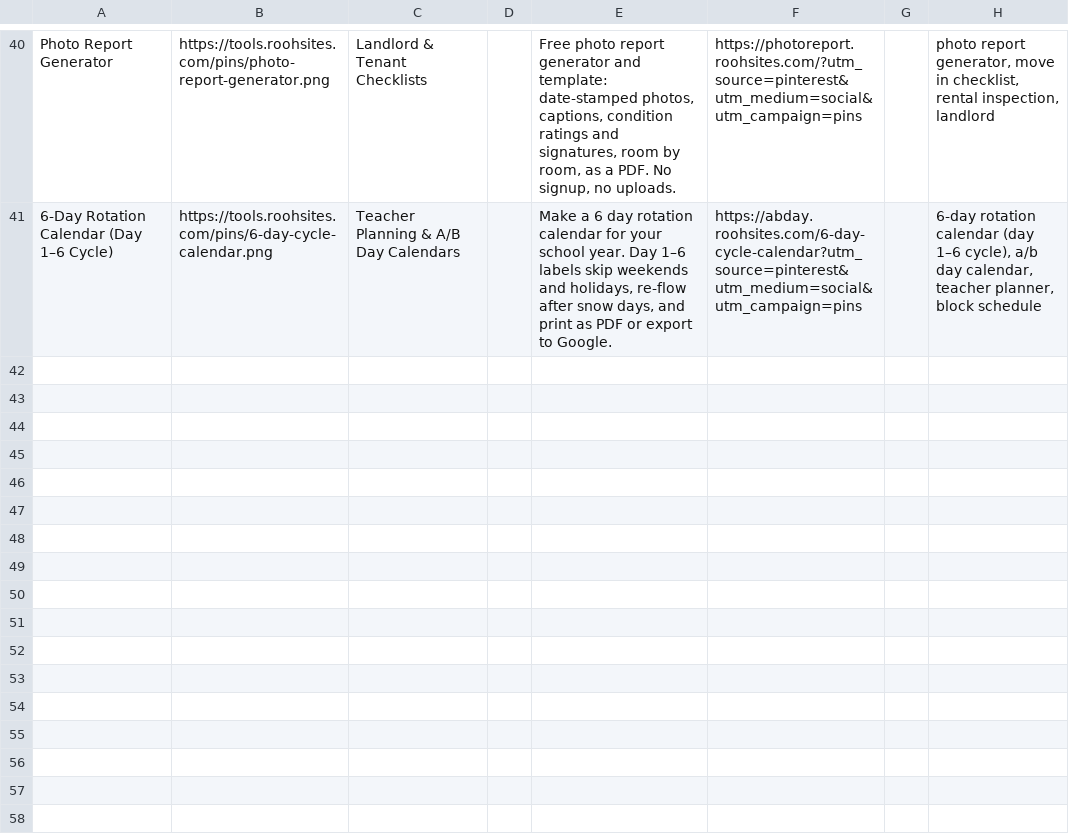
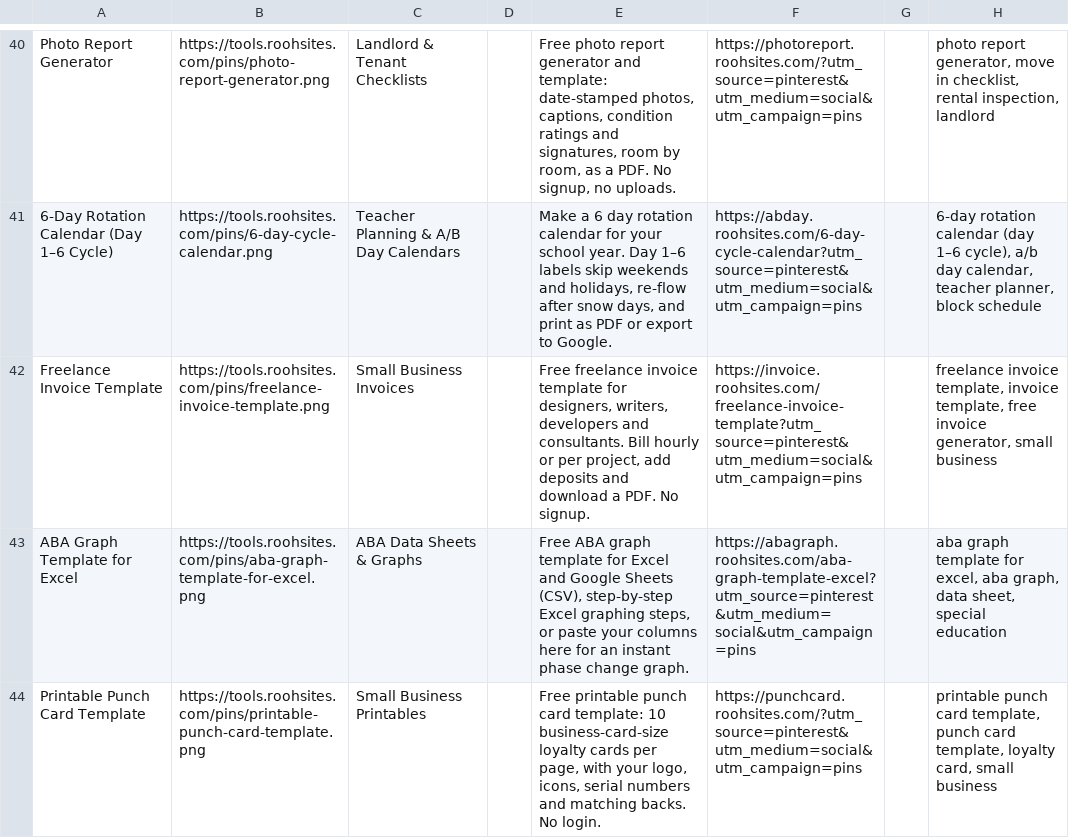
Before and after one commit to sahil9965/test, a CSV file: marketing/pinterest-pins.csv, drawn as a sheet; only a part is shown, gaps mark what is left out; the diff names each change by its address in the sheet, - before the commit and + after, or states it on an @@ line.

Commit message:
pins: add the day's Pinterest pins

```diff
--- a/marketing/pinterest-pins.csv
+++ b/marketing/pinterest-pins.csv
+row 42: Freelance Invoice Template | https://tools.roohsites.com/pins/freelance-invoice-template.png | Small Business Invoices |  | Free freelance invoice template for designers, writers, developers and consultants. Bill hourly or per project, add deposits and download a PDF. No signup. | https://invoice.roohsites.com/freelance-invoice-template?utm_source=pinterest&utm_medium=social&utm_campaign=pins |  | freelance invoice template, invoice template, free invoice generator, small business
+row 43: ABA Graph Template for Excel | https://tools.roohsites.com/pins/aba-graph-template-for-excel.png | ABA Data Sheets & Graphs |  | Free ABA graph template for Excel and Google Sheets (CSV), step-by-step Excel graphing steps, or paste your columns here for an instant phase change graph. | https://abagraph.roohsites.com/aba-graph-template-excel?utm_source=pinterest&utm_medium=social&utm_campaign=pins |  | aba graph template for excel, aba graph, data sheet, special education
+row 44: Printable Punch Card Template | https://tools.roohsites.com/pins/printable-punch-card-template.png | Small Business Printables |  | Free printable punch card template: 10 business-card-size loyalty cards per page, with your logo, icons, serial numbers and matching backs. No login. | https://punchcard.roohsites.com/?utm_source=pinterest&utm_medium=social&utm_campaign=pins |  | printable punch card template, punch card template, loyalty card, small business
```
Also changed, not shown: 6 other files.
